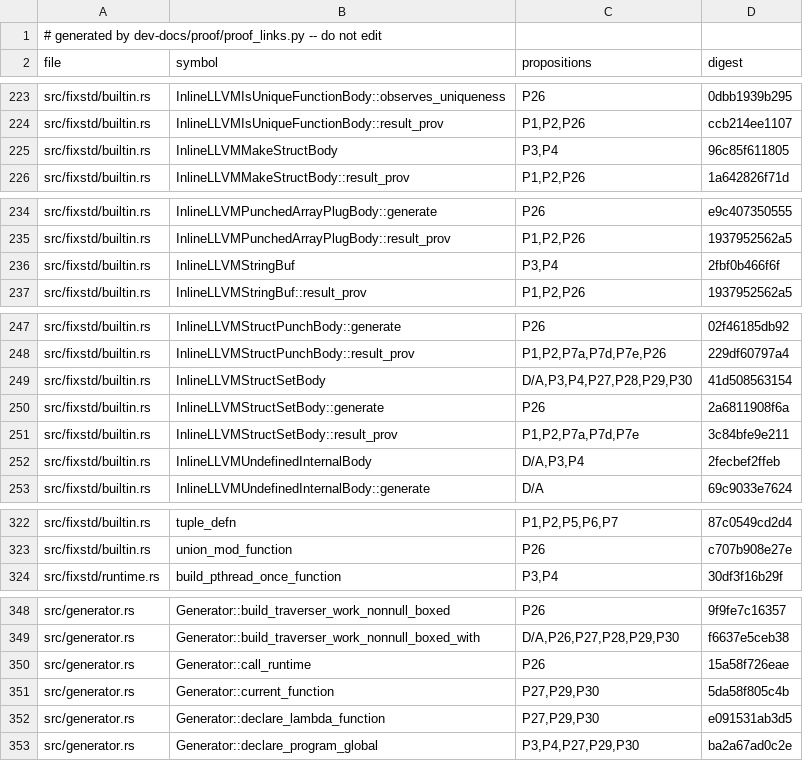
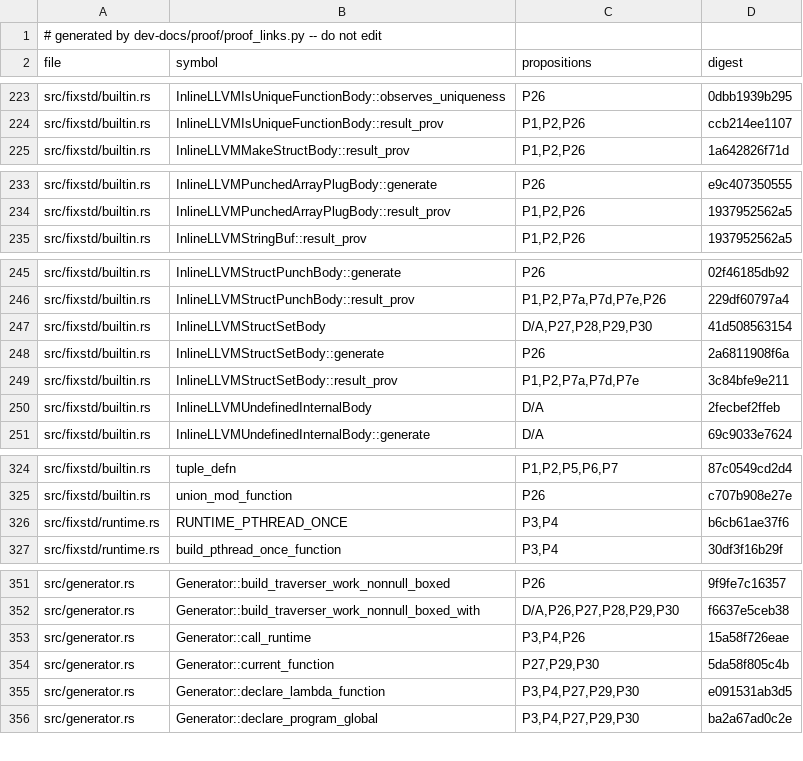
Before and after one commit to tttmmmyyyy/fixlang, a TSV file: dev-docs/proof/rc_ir/borrow-cancel/citations.tsv, drawn as a sheet; only a part is shown, gaps mark what is left out; the diff covers the shown part only.

```diff
--- a/dev-docs/proof/rc_ir/borrow-cancel/citations.tsv
+++ b/dev-docs/proof/rc_ir/borrow-cancel/citations.tsv
@@ -224,3 +224,2 @@ src/fixstd/builtin.rs	InlineLLVMIsUniqueFunctionBody::observes_uniqueness	P26	0d
 src/fixstd/builtin.rs	InlineLLVMIsUniqueFunctionBody::result_prov	P1,P2,P26	ccb214ee1107
-src/fixstd/builtin.rs	InlineLLVMMakeStructBody	P3,P4	96c85f611805
 src/fixstd/builtin.rs	InlineLLVMMakeStructBody::result_prov	P1,P2,P26	1a642826f71d
@@ -235,3 +234,2 @@ src/fixstd/builtin.rs	InlineLLVMPunchedArrayPlugBody::generate	P26	e9c407350555
 src/fixstd/builtin.rs	InlineLLVMPunchedArrayPlugBody::result_prov	P1,P2,P26	1937952562a5
-src/fixstd/builtin.rs	InlineLLVMStringBuf	P3,P4	2fbf0b466f6f
 src/fixstd/builtin.rs	InlineLLVMStringBuf::result_prov	P1,P2,P26	1937952562a5
@@ -248,6 +246,6 @@ src/fixstd/builtin.rs	InlineLLVMStructPunchBody::generate	P26	02f46185db92
 src/fixstd/builtin.rs	InlineLLVMStructPunchBody::result_prov	P1,P2,P7a,P7d,P7e,P26	229df60797a4
-src/fixstd/builtin.rs	InlineLLVMStructSetBody	D/A,P3,P4,P27,P28,P29,P30	41d508563154
+src/fixstd/builtin.rs	InlineLLVMStructSetBody	D/A,P27,P28,P29,P30	41d508563154
 src/fixstd/builtin.rs	InlineLLVMStructSetBody::generate	P26	2a6811908f6a
 src/fixstd/builtin.rs	InlineLLVMStructSetBody::result_prov	P1,P2,P7a,P7d,P7e	3c84bfe9e211
-src/fixstd/builtin.rs	InlineLLVMUndefinedInternalBody	D/A,P3,P4	2fecbef2ffeb
+src/fixstd/builtin.rs	InlineLLVMUndefinedInternalBody	D/A	2fecbef2ffeb
 src/fixstd/builtin.rs	InlineLLVMUndefinedInternalBody::generate	D/A	69c9033e7624
@@ -323,2 +325,3 @@ src/fixstd/builtin.rs	tuple_defn	P1,P2,P5,P6,P7	87c0549cd2d4
 src/fixstd/builtin.rs	union_mod_function	P26	c707b908e27e
+src/fixstd/runtime.rs	RUNTIME_PTHREAD_ONCE	P3,P4	b6cb61ae37f6
 src/fixstd/runtime.rs	build_pthread_once_function	P3,P4	30df3f16b29f
@@ -349,5 +352,5 @@ src/generator.rs	Generator::build_traverser_work_nonnull_boxed	P26	9f9fe7c16357
 src/generator.rs	Generator::build_traverser_work_nonnull_boxed_with	D/A,P26,P27,P28,P29,P30	f6637e5ceb38
-src/generator.rs	Generator::call_runtime	P26	15a58f726eae
+src/generator.rs	Generator::call_runtime	P3,P4,P26	15a58f726eae
 src/generator.rs	Generator::current_function	P27,P29,P30	5da58f805c4b
-src/generator.rs	Generator::declare_lambda_function	P27,P29,P30	e091531ab3d5
+src/generator.rs	Generator::declare_lambda_function	P3,P4,P27,P29,P30	e091531ab3d5
 src/generator.rs	Generator::declare_program_global	P3,P4,P27,P29,P30	ba2a67ad0c2e
```
Also changed, not shown: 5 added rows, 1 removed row and 6 edited cells elsewhere in this file, 6 other files.
